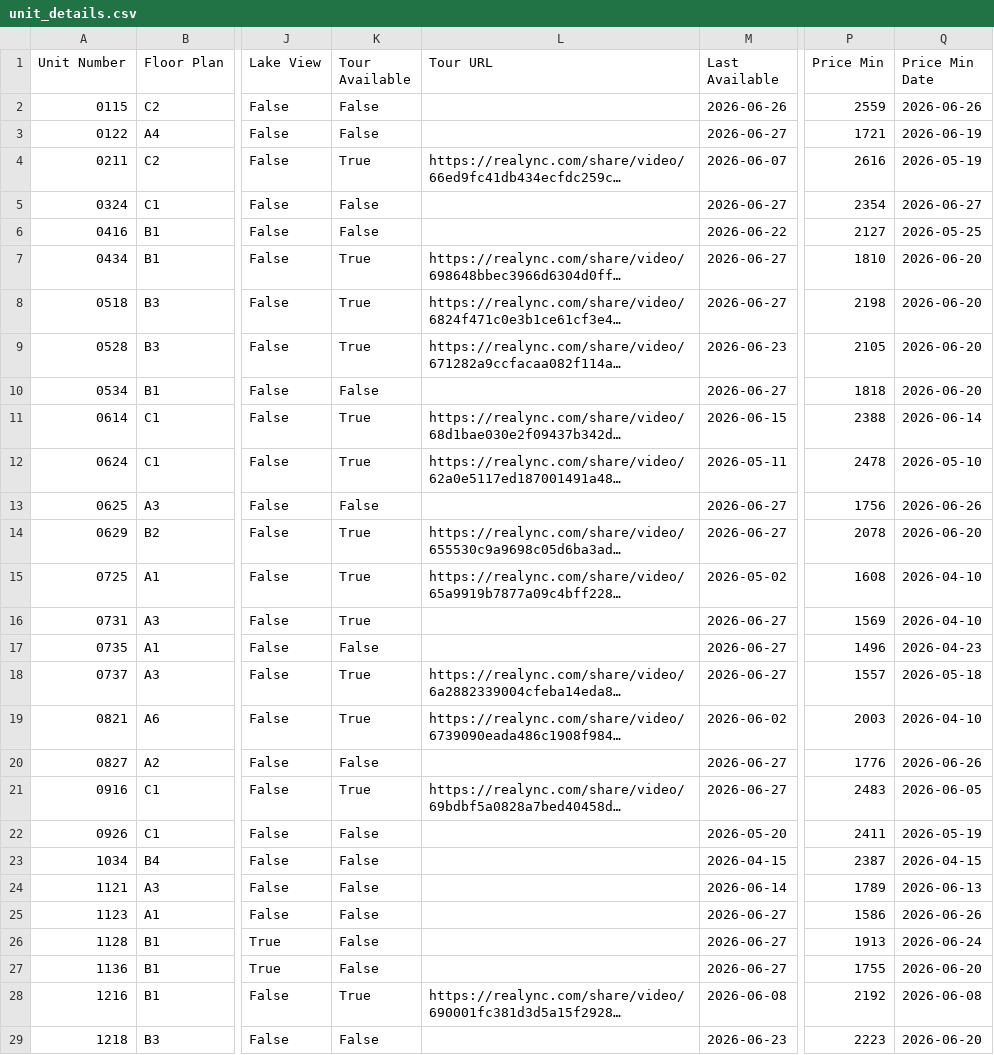
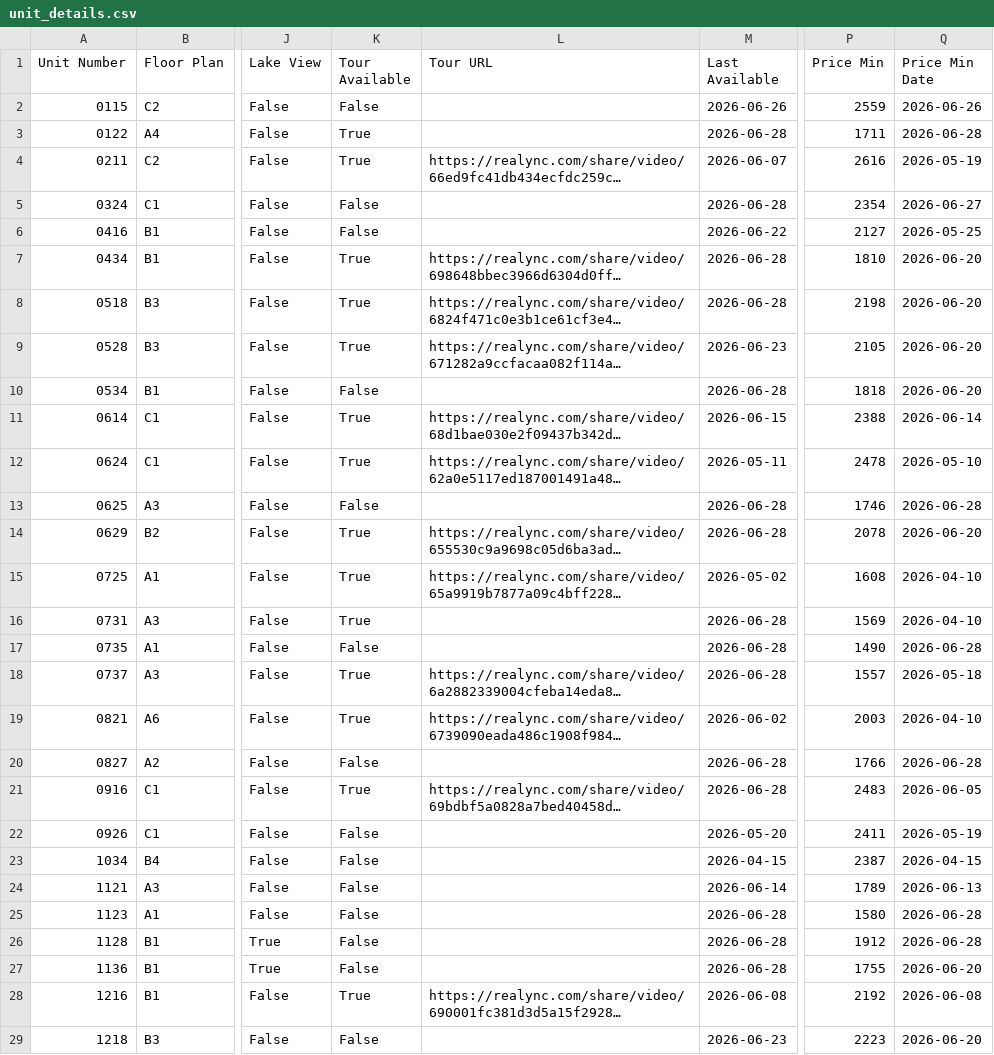
Before and after one commit to patchnpin/apartment_tracker, a CSV file: data/unit_details.csv, drawn as a sheet; only a part is shown, gaps mark what is left out; long unchanged cells end in …; the diff covers the shown part only; the diff names each change by its address in the sheet, - before the commit and + after, or states it on an @@ line.

```diff
--- a/data/unit_details.csv
+++ b/data/unit_details.csv
-K3 (Tour Available): False
+K3 (Tour Available): True
-M3 (Last Available): 2026-06-27
+M3 (Last Available): 2026-06-28
-P3 (Price Min): 1721
+P3 (Price Min): 1711
-Q3 (Price Min Date): 2026-06-19
+Q3 (Price Min Date): 2026-06-28
-M5 (Last Available): 2026-06-27
+M5 (Last Available): 2026-06-28
-M7:M8 (Last Available): 2026-06-27
+M7:M8 (Last Available): 2026-06-28
-M10 (Last Available): 2026-06-27
+M10 (Last Available): 2026-06-28
-M13:M14 (Last Available): 2026-06-27
+M13:M14 (Last Available): 2026-06-28
-P13 (Price Min): 1756
+P13 (Price Min): 1746
-Q13 (Price Min Date): 2026-06-26
+Q13 (Price Min Date): 2026-06-28
-M16:M18 (Last Available): 2026-06-27
+M16:M18 (Last Available): 2026-06-28
-P17 (Price Min): 1496
+P17 (Price Min): 1490
-Q17 (Price Min Date): 2026-04-23
+Q17 (Price Min Date): 2026-06-28
-M20:M21 (Last Available): 2026-06-27
+M20:M21 (Last Available): 2026-06-28
-P20 (Price Min): 1776
+P20 (Price Min): 1766
-Q20 (Price Min Date): 2026-06-26
+Q20 (Price Min Date): 2026-06-28
-M25:M27 (Last Available): 2026-06-27
+M25:M27 (Last Available): 2026-06-28
-P25 (Price Min): 1586
+P25 (Price Min): 1580
-Q25 (Price Min Date): 2026-06-26
+Q25 (Price Min Date): 2026-06-28
-P26 (Price Min): 1913
+P26 (Price Min): 1912
-Q26 (Price Min Date): 2026-06-24
+Q26 (Price Min Date): 2026-06-28
```
Also changed, not shown: 22 edited cells elsewhere in this file, data/price_history.csv, docs/price_history.csv, 1 other file.
